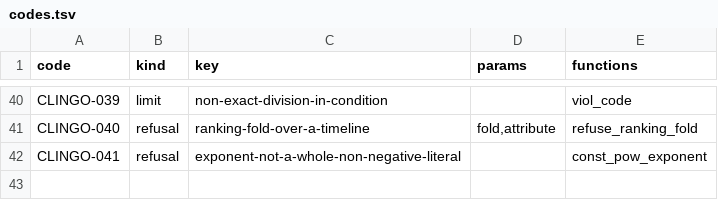
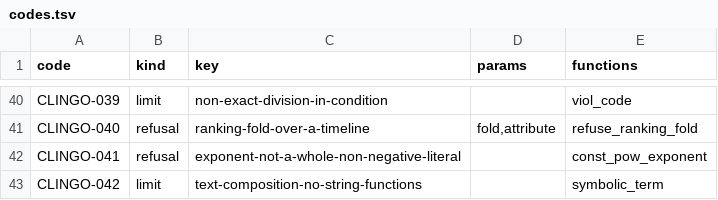
Before and after one commit to uchar-dev/uchar, a TSV file: backends/clingo/codes.tsv, drawn as a sheet; only a part is shown, gaps mark what is left out; the diff names each change by its address in the sheet, - before the commit and + after, or states it on an @@ line.

```diff
--- a/backends/clingo/codes.tsv
+++ b/backends/clingo/codes.tsv
+row 43: CLINGO-042 | limit | text-composition-no-string-functions |  | symbolic_term
```
Also changed, not shown: 21 other files.
